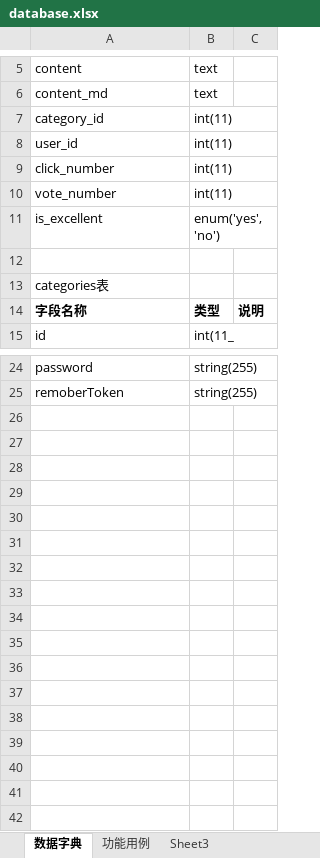
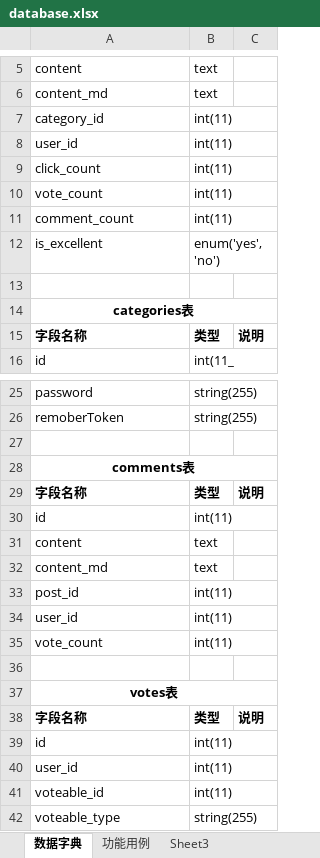
Before and after one commit to polly3d/bbs, an Excel workbook: documents/database.xlsx, sheet 数据字典, drawn as a sheet; only a part is shown, gaps mark what is left out; values as stored, in another font and other column widths than the file's, no borders; addresses are those after the commit; the diff covers the shown part only; the diff names each change by its address in the sheet, - before the commit and + after, or states it on an @@ line.

```diff
--- a/documents/database.xlsx (sheet 数据字典)
+++ b/documents/database.xlsx (sheet 数据字典)
-A9: click_number
+A9: click_count
-A10: vote_number
+A10: vote_count
+row 11: comment_count | int(11)
@@ A14 bold: off → on, alignment: left → center @@
+A14:C14 merged
+row 27: (empty)
+row 28: comments表
+row 29: 字段名称 | 类型 | 说明
+row 30: id | int(11)
+row 31: content | text
+row 32: content_md | text
+row 33: post_id | int(11)
+row 34: user_id | int(11)
+row 35: vote_count | int(11)
+row 36: (empty)
+row 37: votes表
+row 38: 字段名称 | 类型 | 说明
+row 39: id | int(11)
+row 40: user_id | int(11)
+row 41: voteable_id | int(11)
+row 42: voteable_type | string(255)
```
Also changed, not shown: cell formats and merged cells elsewhere in this sheet, sheet 功能用例, 30 other files.
